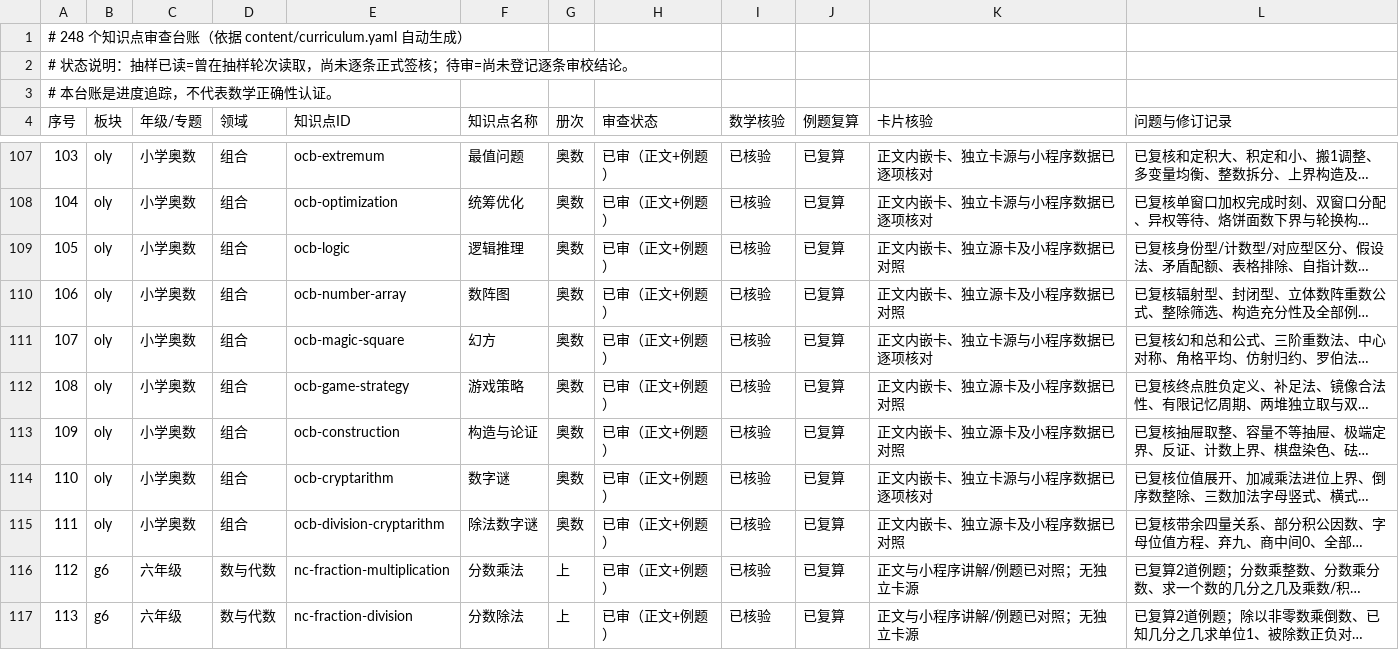
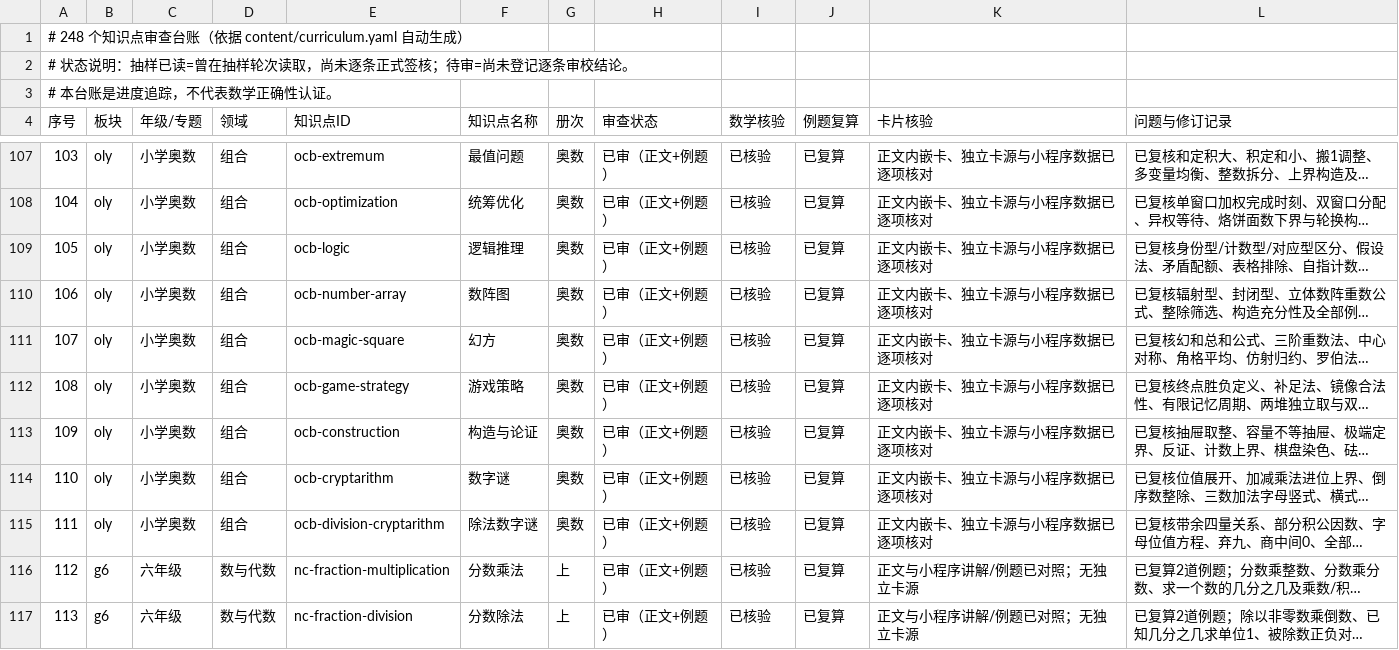
Before and after one commit to guobailin/Mathmatics, a CSV file: AUDIT_REGISTER.csv, drawn as a sheet; only a part is shown, gaps mark what is left out; long unchanged cells end in …; the diff names each change by its address in the sheet, - before the commit and + after, or states it on an @@ line.

Commit message:
登记组合卡片第二轮专项审查

```diff
--- a/AUDIT_REGISTER.csv
+++ b/AUDIT_REGISTER.csv
-K109:K110 (卡片核验): 正文内嵌卡、独立源卡及小程序数据已对照
+K109:K110 (卡片核验): 正文内嵌卡、独立卡源与小程序数据已逐项核对
-K112:K113 (卡片核验): 正文内嵌卡、独立源卡及小程序数据已对照
+K112:K113 (卡片核验): 正文内嵌卡、独立卡源与小程序数据已逐项核对
-K115 (卡片核验): 正文内嵌卡、独立源卡及小程序数据已对照
+K115 (卡片核验): 正文内嵌卡、独立卡源与小程序数据已逐项核对
```
